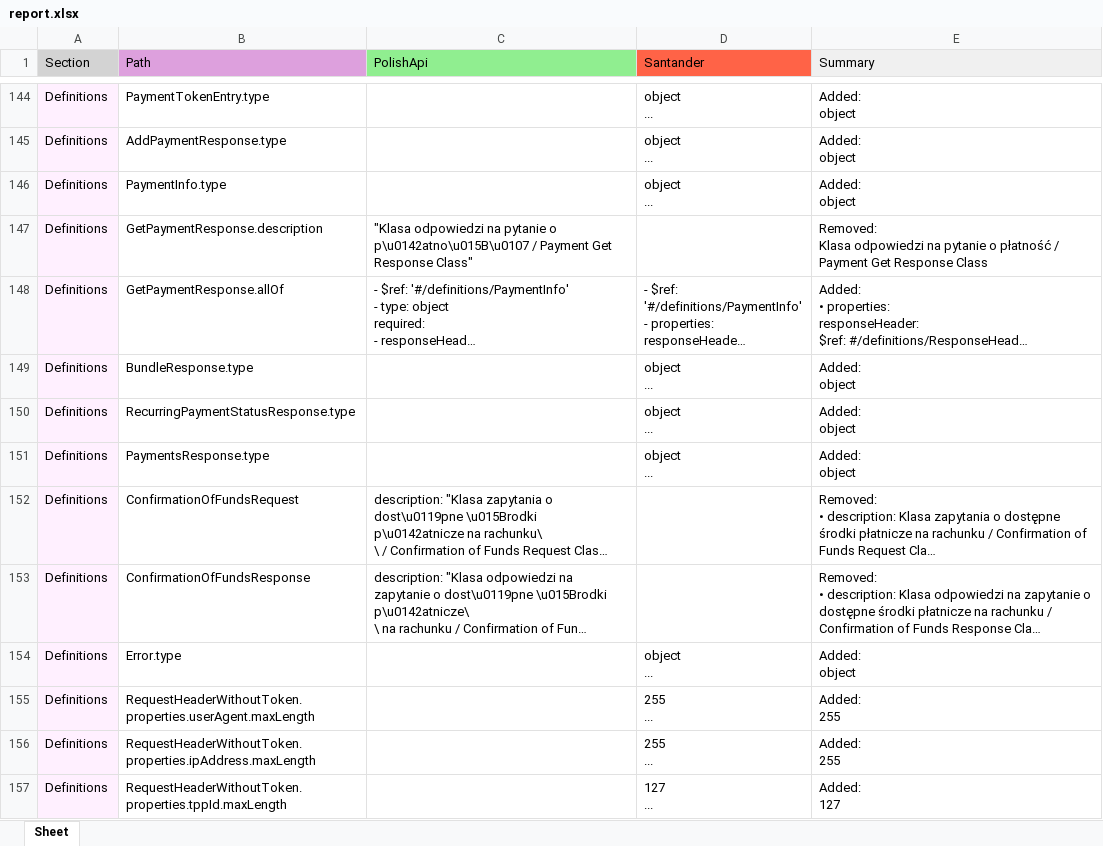
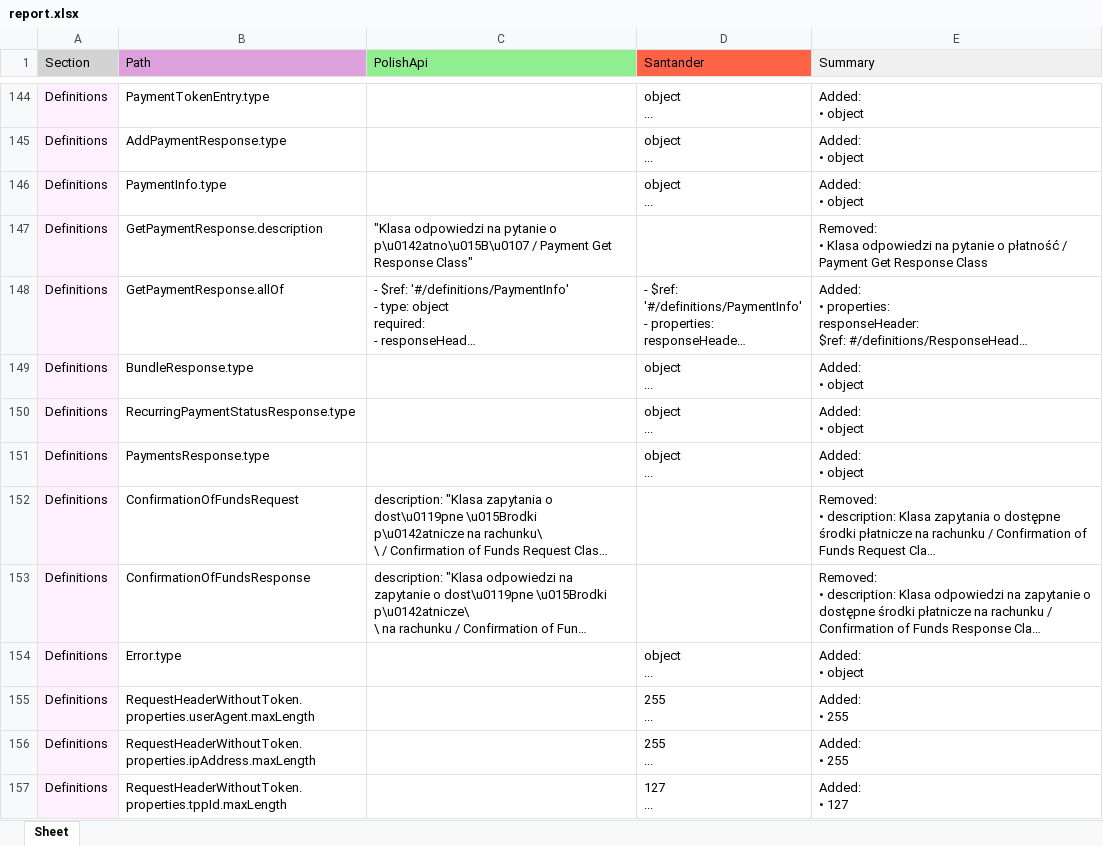
Before and after one commit to maciekSzubiczuk/polishAPI_compliance_tool, an Excel workbook: reports/report.xlsx, sheet Sheet, drawn as a sheet; only a part is shown, gaps mark what is left out; long unchanged cells end in …; values as stored, in another font and other column widths than the file's, no borders; ↵ is a line break in a cell; the diff covers the shown part only; the diff names each change by its address in the sheet, - before the commit and + after, or states it on an @@ line.

Commit message:
Refactor report_generator.py to improve formatting and handling of scalar values

```diff
--- a/reports/report.xlsx (sheet Sheet)
+++ b/reports/report.xlsx (sheet Sheet)
-E144:E146 (Summary): Added: ↵ object
+E144:E146 (Summary): Added: ↵ • object
-E147 (Summary): Removed: ↵ Klasa odpowiedzi…
+E147 (Summary): Removed: ↵ • Klasa odpowiedzi…
-E149:E151 (Summary): Added: ↵ object
+E149:E151 (Summary): Added: ↵ • object
-E154 (Summary): Added: ↵ object
+E154 (Summary): Added: ↵ • object
-E155:E156 (Summary): Added: ↵ 255
+E155:E156 (Summary): Added: ↵ • 255
-E157 (Summary): Added: ↵ 127
+E157 (Summary): Added: ↵ • 127
```
Also changed, not shown: 87 edited cells elsewhere in this sheet, 1 other file.
